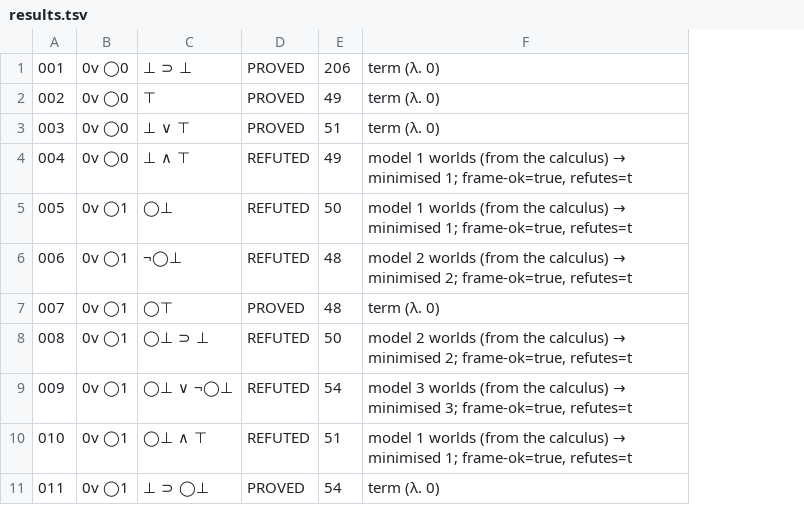
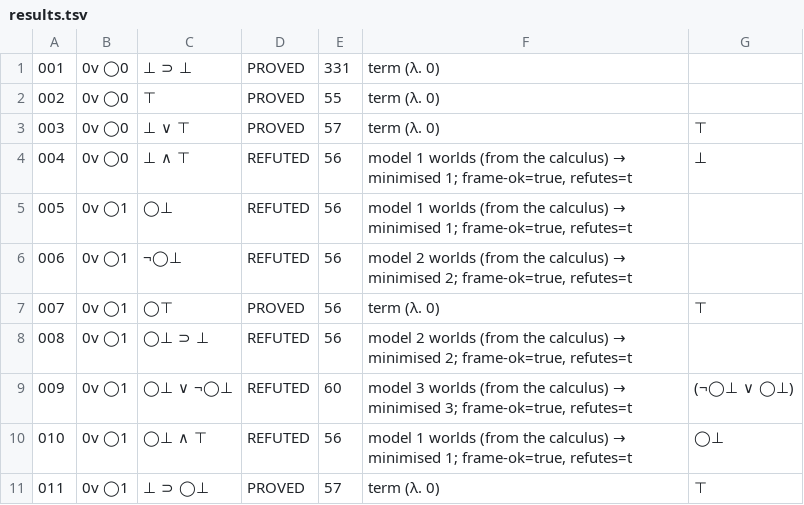
Before and after one commit to fairflow/lax-logic-in-lean, a TSV file: batch/results.tsv, drawn as a sheet; only a part is shown; removed rows and columns are numbered as before the commit, all else as after; the diff names each change by its address in the sheet, - before the commit and + after, or states it on an @@ line.

```diff
--- a/batch/results.tsv
+++ b/batch/results.tsv
-column E, rows 1-11: 206 | 49 | 51 | 49 | 50 | 48 | 48 | 50 | 54 | 51 | 54
+column E, rows 1-11: 331 | 55 | 57 | 56 | 56 | 56 | 56 | 56 | 60 | 56 | 57
+column G, rows 3-11: ⊤ | ⊥ |  |  | ⊤ |  | (¬◯⊥ ∨ ◯⊥) | ◯⊥ | ⊤
```
Also changed, not shown: 2 other files.
